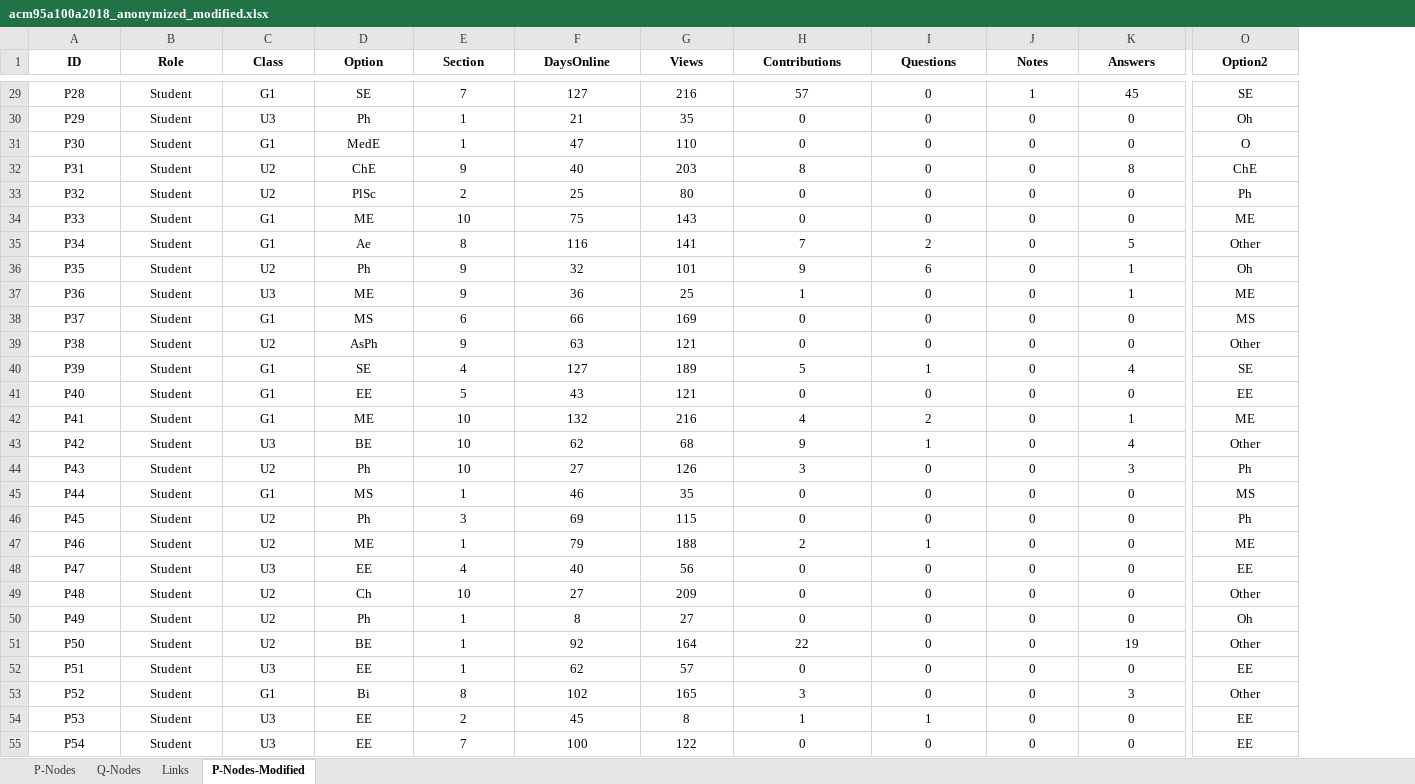
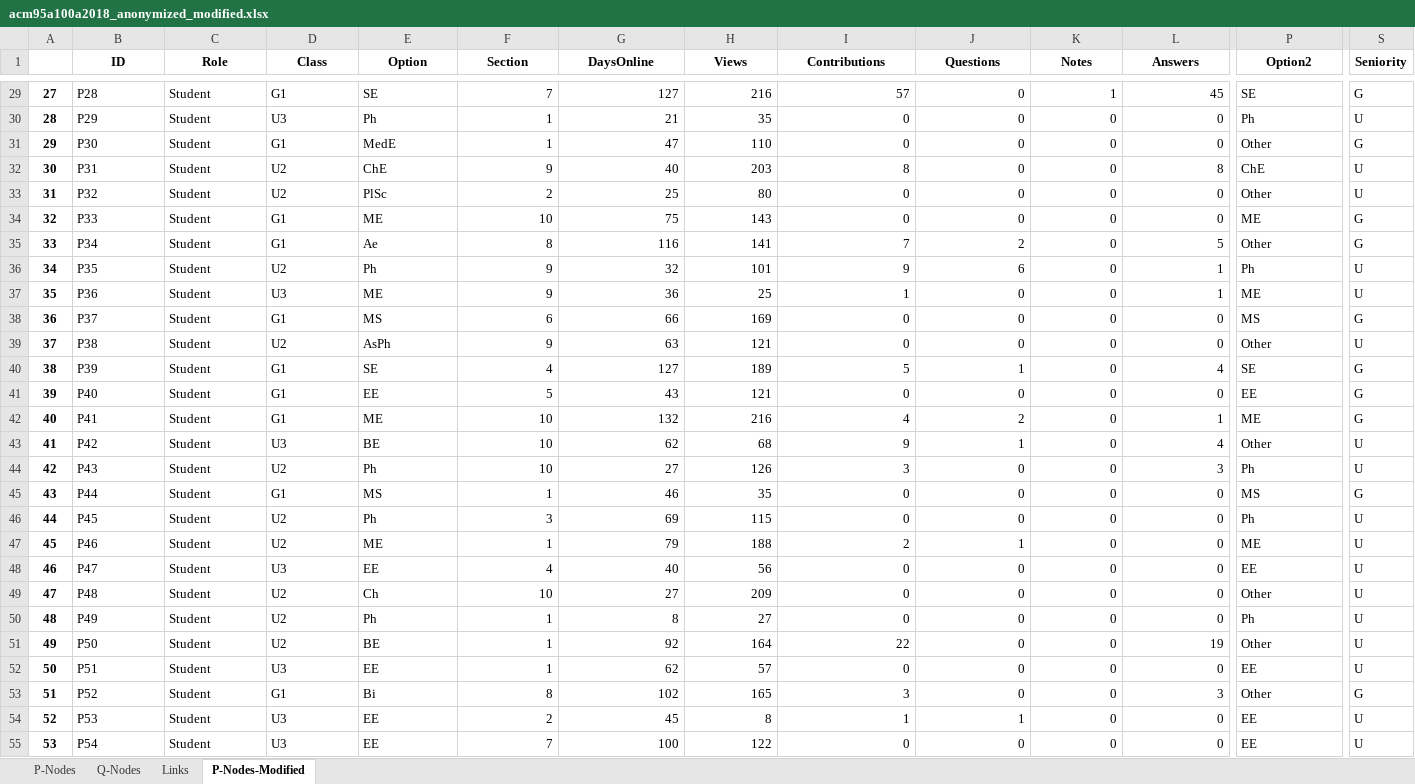
Before and after one commit to amandaliusa/piazza-network-analysis, an Excel workbook: data/acm95a100a2018_anonymized_modified.xlsx, sheet P-Nodes-Modified, drawn as a sheet; only a part is shown, gaps mark what is left out; values as stored, in another font and other column widths than the file's, no borders; addresses are those after the commit; the diff covers the shown part only; the diff names each change by its address in the sheet, - before the commit and + after, or states it on an @@ line.

Commit message:
Visualizations for p-nodes, .gitignore, and helper functions

```diff
--- a/data/acm95a100a2018_anonymized_modified.xlsx (sheet P-Nodes-Modified)
+++ b/data/acm95a100a2018_anonymized_modified.xlsx (sheet P-Nodes-Modified)
+column A, rows 29-55: 27 | 28 | 29 | 30 | 31 | 32 | 33 | 34 | 35 | 36 | 37 | 38 | 39 | 40 | 41 | 42 | 43 | 44 | 45 | 46 | 47 | 48 | 49 | 50 | 51 | 52 | 53
+column S (Seniority), rows 29-55: G | U | G | U | U | G | G | U | U | G | U | G | G | G | U | U | G | U | U | U | U | U | U | U | G | U | U
-B29:E55 alignment: center
+B29:E55 alignment: left
-F29:L55 alignment: center
+F29:L55 alignment: right
-P29:P55 alignment: center
+P29:P55 alignment: left
-P30 (Option2): Oh
+P30 (Option2): Ph
-P31 (Option2): O
+P31 (Option2): Other
-P33 (Option2): Ph
+P33 (Option2): Other
-P36 (Option2): Oh
+P36 (Option2): Ph
-P50 (Option2): Oh
+P50 (Option2): Ph
```
Also changed, not shown: 14 edited cells and cell formats elsewhere in this sheet, sheet P-Nodes, sheet Links, sheet Q-Nodes, 4 other files.
